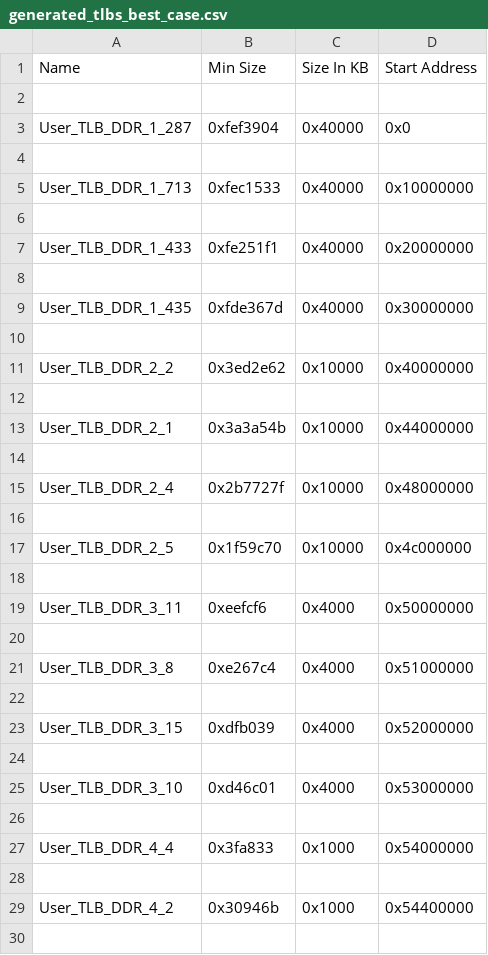
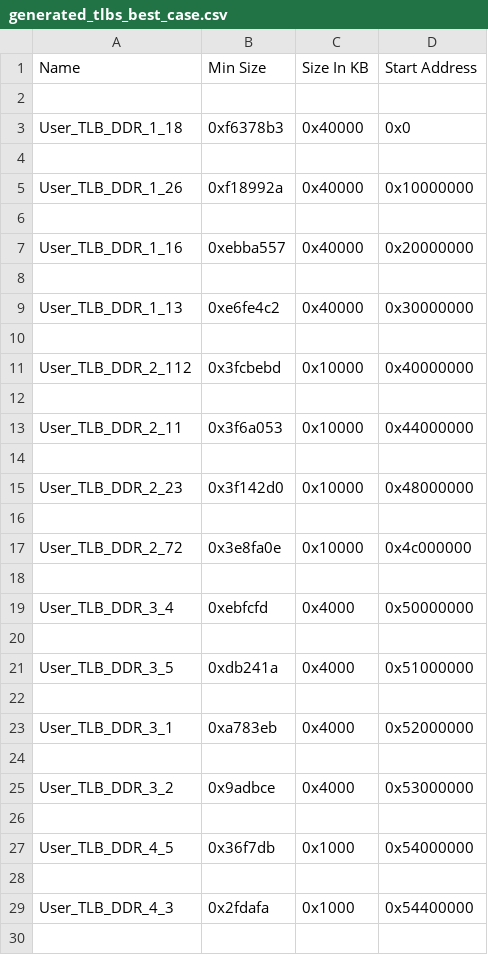
Before and after one commit to abigailfrancis/ALGOR_FNDTN_SW, a CSV file: generated_tlbs_best_case.csv, drawn as a sheet; only a part is shown; the diff covers the shown part only.

```diff
--- a/generated_tlbs_best_case.csv
+++ b/generated_tlbs_best_case.csv
@@ -2,29 +2,29 @@ Name,Min Size,Size In KB,Start Address
 
-User_TLB_DDR_1_287,0xfef3904,0x40000,0x0
+User_TLB_DDR_1_18,0xf6378b3,0x40000,0x0
 
-User_TLB_DDR_1_713,0xfec1533,0x40000,0x10000000
+User_TLB_DDR_1_26,0xf18992a,0x40000,0x10000000
 
-User_TLB_DDR_1_433,0xfe251f1,0x40000,0x20000000
+User_TLB_DDR_1_16,0xebba557,0x40000,0x20000000
 
-User_TLB_DDR_1_435,0xfde367d,0x40000,0x30000000
+User_TLB_DDR_1_13,0xe6fe4c2,0x40000,0x30000000
 
-User_TLB_DDR_2_2,0x3ed2e62,0x10000,0x40000000
+User_TLB_DDR_2_112,0x3fcbebd,0x10000,0x40000000
 
-User_TLB_DDR_2_1,0x3a3a54b,0x10000,0x44000000
+User_TLB_DDR_2_11,0x3f6a053,0x10000,0x44000000
 
-User_TLB_DDR_2_4,0x2b7727f,0x10000,0x48000000
+User_TLB_DDR_2_23,0x3f142d0,0x10000,0x48000000
 
-User_TLB_DDR_2_5,0x1f59c70,0x10000,0x4c000000
+User_TLB_DDR_2_72,0x3e8fa0e,0x10000,0x4c000000
 
-User_TLB_DDR_3_11,0xeefcf6,0x4000,0x50000000
+User_TLB_DDR_3_4,0xebfcfd,0x4000,0x50000000
 
-User_TLB_DDR_3_8,0xe267c4,0x4000,0x51000000
+User_TLB_DDR_3_5,0xdb241a,0x4000,0x51000000
 
-User_TLB_DDR_3_15,0xdfb039,0x4000,0x52000000
+User_TLB_DDR_3_1,0xa783eb,0x4000,0x52000000
 
-User_TLB_DDR_3_10,0xd46c01,0x4000,0x53000000
+User_TLB_DDR_3_2,0x9adbce,0x4000,0x53000000
 
-User_TLB_DDR_4_4,0x3fa833,0x1000,0x54000000
+User_TLB_DDR_4_5,0x36f7db,0x1000,0x54000000
 
-User_TLB_DDR_4_2,0x30946b,0x1000,0x54400000
+User_TLB_DDR_4_3,0x2fdafa,0x1000,0x54400000
 
```
Also changed, not shown: 20 edited cells elsewhere in this file, generated_memory_sections_average_case.csv, generated_memory_sections_best_case.csv, 4 other files.
